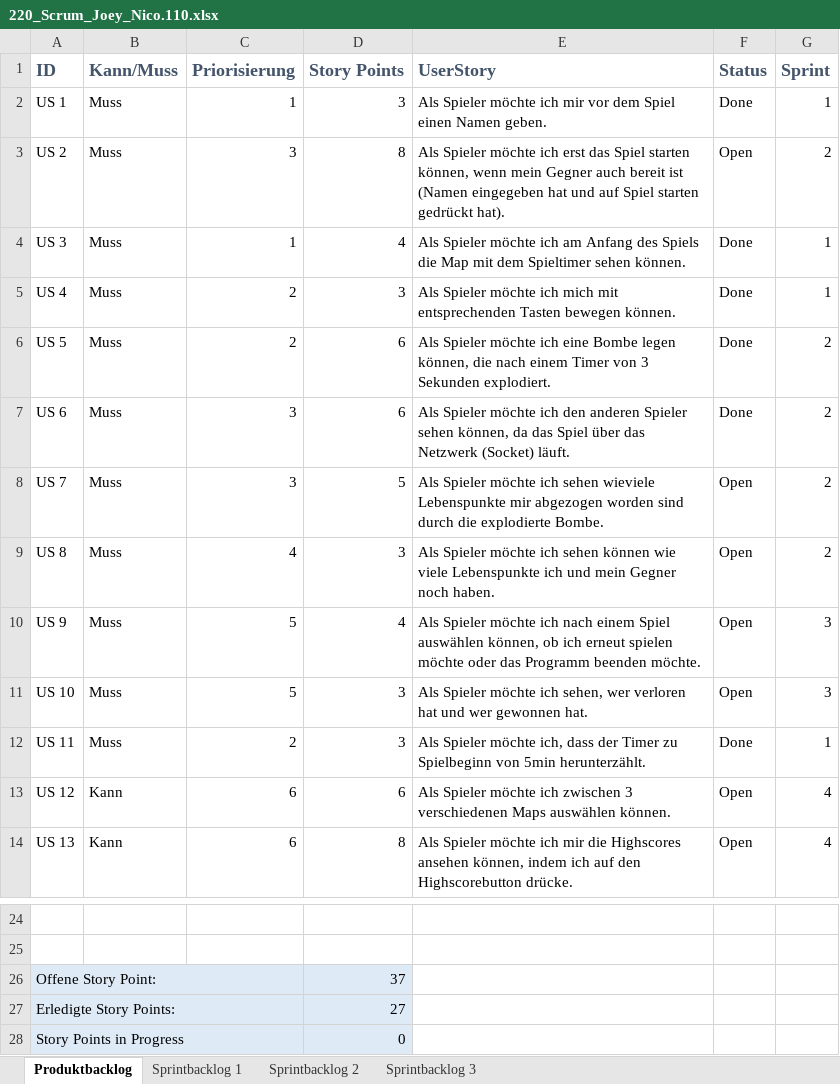
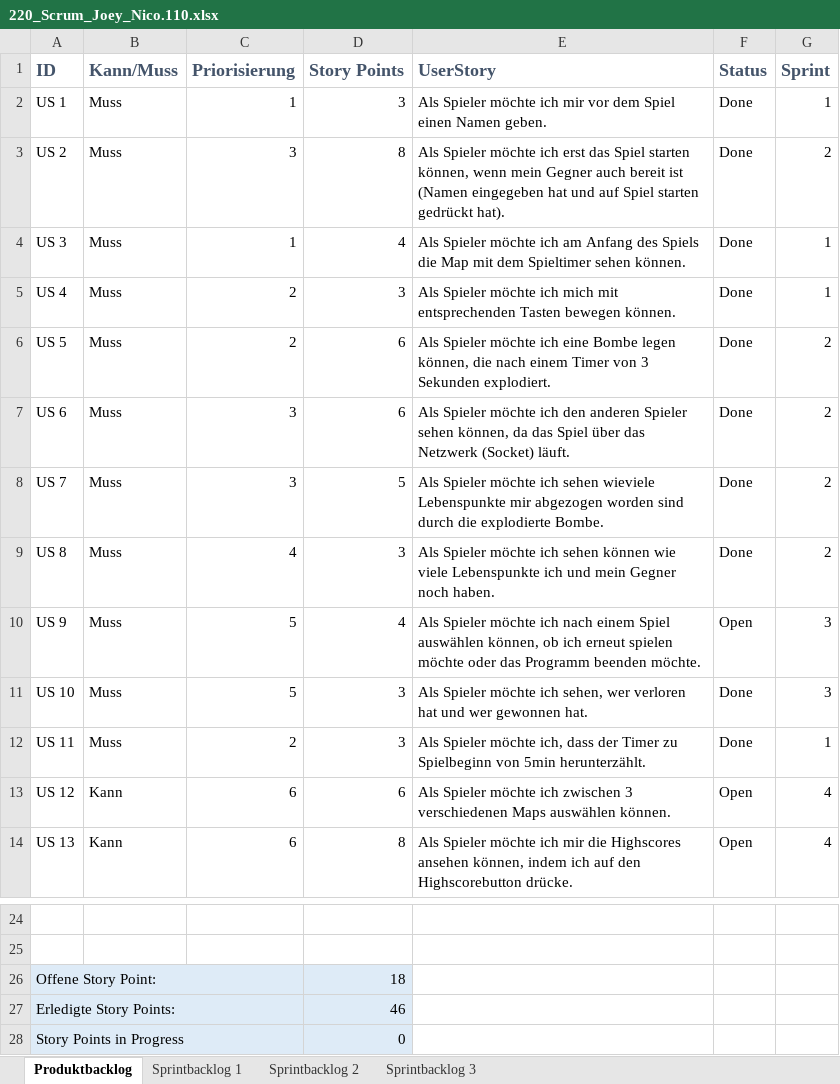
Before and after one commit to zsciaj/BBC-Java-Boomberman, an Excel workbook: Boomberman/doku/220_Scrum_Joey_Nico.110.xlsx, sheet Produktbacklog, drawn as a sheet; only a part is shown, gaps mark what is left out; values as stored, in another font and other column widths than the file's, no borders; charts and pictures and table styles not drawn; the diff names each change by its address in the sheet, - before the commit and + after, or states it on an @@ line.

```diff
--- a/Boomberman/doku/220_Scrum_Joey_Nico.110.xlsx (sheet Produktbacklog)
+++ b/Boomberman/doku/220_Scrum_Joey_Nico.110.xlsx (sheet Produktbacklog)
-F3 (Status): Open
+F3 (Status): Done
-F8:F9 (Status): Open
+F8:F9 (Status): Done
-F11 (Status): Open
+F11 (Status): Done
-D26 (Story Points): 37
+D26 (Story Points): 18
-D27 (Story Points): 27
+D27 (Story Points): 46
```
Also changed, not shown: charts or pictures, Boomberman/doku/210_Gantt-Diagramm_Joey_Nico.110.xlsx.
